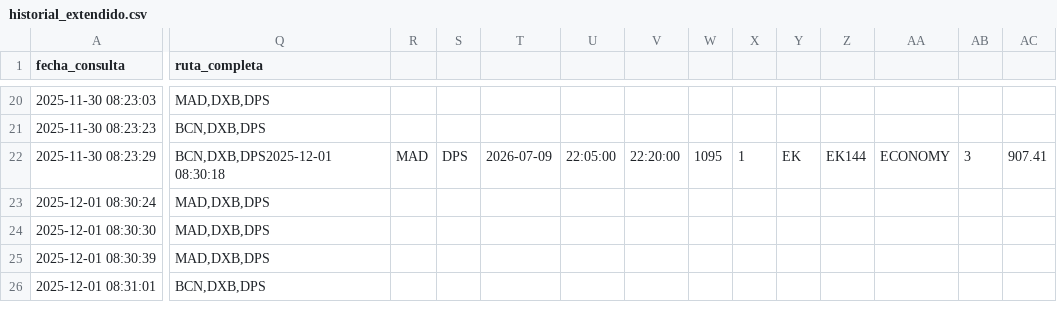
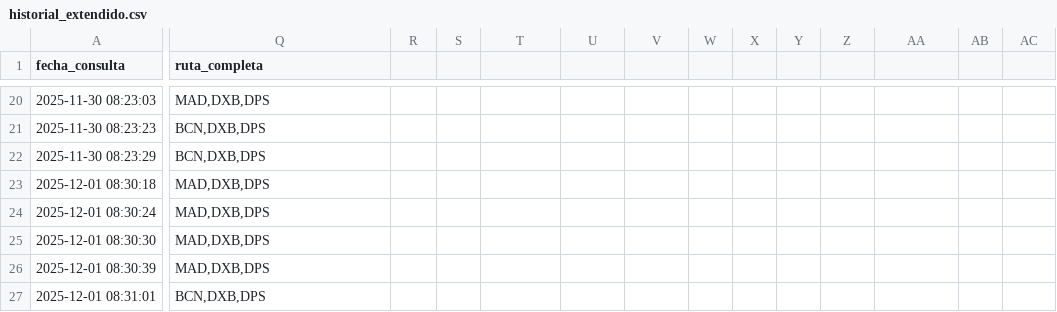
Before and after one commit to gustavintavo8/bot-vuelos-bali, a CSV file: historial_extendido.csv, drawn as a sheet; only a part is shown, gaps mark what is left out; rows hold the shown columns only; the diff covers the shown part only; the diff names each change by its address in the sheet, - before the commit and + after, or states it on an @@ line.

Commit message:
Update historial_extendido.csv with new flight data
Added new flight records to historial_extendido.csv.

```diff
--- a/historial_extendido.csv
+++ b/historial_extendido.csv
-Q22 (ruta_completa): BCN,DXB,DPS2025-12-01 08:30:18
+Q22 (ruta_completa): BCN,DXB,DPS
-R22: MAD
+R22: (empty)
-S22: DPS
+S22: (empty)
-T22: 2026-07-09
+T22: (empty)
-U22: 22:05:00
+U22: (empty)
-V22: 22:20:00
+V22: (empty)
-W22: 1095
+W22: (empty)
-X22: 1
+X22: (empty)
-Y22: EK
+Y22: (empty)
-Z22: EK144
+Z22: (empty)
-AA22: ECONOMY
+AA22: (empty)
-AB22: 3
+AB22: (empty)
-AC22: 907.41
+AC22: (empty)
+row 23: 2025-12-01 08:30:18 | MAD,DXB,DPS
```
Also changed, not shown: 4 edited cells elsewhere in this file.
